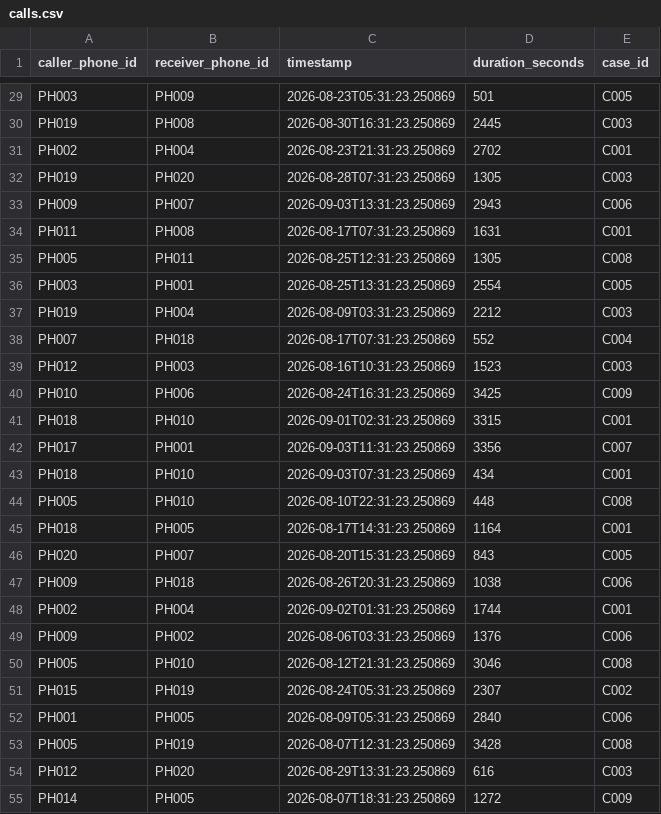
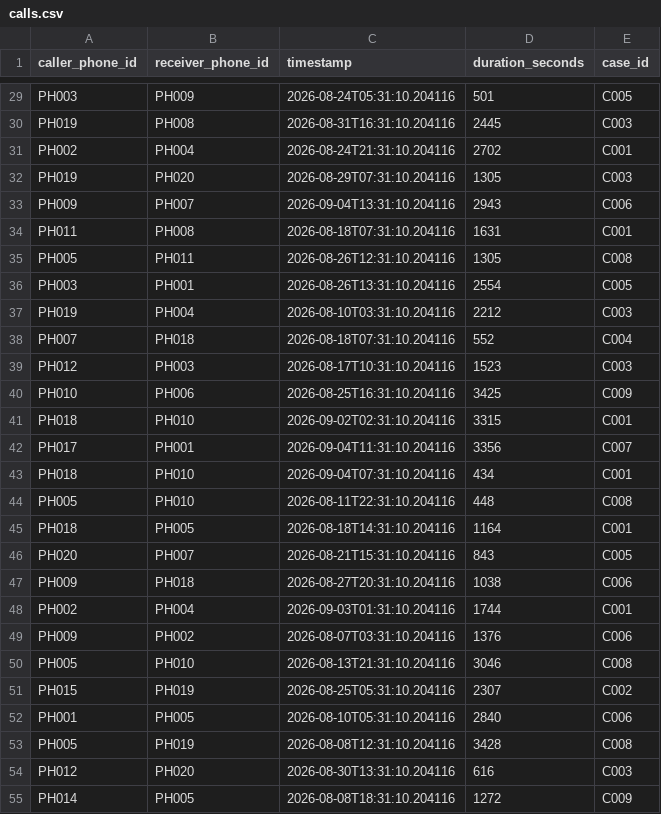
Before and after one commit to sramanpati48-hue/SIH_CRIMINAL, a CSV file: data/synthetic/calls.csv, drawn as a sheet; only a part is shown, gaps mark what is left out; the diff covers the shown part only; the diff names each change by its address in the sheet, - before the commit and + after, or states it on an @@ line.

```diff
--- a/data/synthetic/calls.csv
+++ b/data/synthetic/calls.csv
-C29 (timestamp): 2026-08-23T05:31:23.250869
+C29 (timestamp): 2026-08-24T05:31:10.204116
-C30 (timestamp): 2026-08-30T16:31:23.250869
+C30 (timestamp): 2026-08-31T16:31:10.204116
-C31 (timestamp): 2026-08-23T21:31:23.250869
+C31 (timestamp): 2026-08-24T21:31:10.204116
-C32 (timestamp): 2026-08-28T07:31:23.250869
+C32 (timestamp): 2026-08-29T07:31:10.204116
-C33 (timestamp): 2026-09-03T13:31:23.250869
+C33 (timestamp): 2026-09-04T13:31:10.204116
-C34 (timestamp): 2026-08-17T07:31:23.250869
+C34 (timestamp): 2026-08-18T07:31:10.204116
-C35 (timestamp): 2026-08-25T12:31:23.250869
+C35 (timestamp): 2026-08-26T12:31:10.204116
-C36 (timestamp): 2026-08-25T13:31:23.250869
+C36 (timestamp): 2026-08-26T13:31:10.204116
-C37 (timestamp): 2026-08-09T03:31:23.250869
+C37 (timestamp): 2026-08-10T03:31:10.204116
-C38 (timestamp): 2026-08-17T07:31:23.250869
+C38 (timestamp): 2026-08-18T07:31:10.204116
-C39 (timestamp): 2026-08-16T10:31:23.250869
+C39 (timestamp): 2026-08-17T10:31:10.204116
-C40 (timestamp): 2026-08-24T16:31:23.250869
+C40 (timestamp): 2026-08-25T16:31:10.204116
-C41 (timestamp): 2026-09-01T02:31:23.250869
+C41 (timestamp): 2026-09-02T02:31:10.204116
-C42 (timestamp): 2026-09-03T11:31:23.250869
+C42 (timestamp): 2026-09-04T11:31:10.204116
-C43 (timestamp): 2026-09-03T07:31:23.250869
+C43 (timestamp): 2026-09-04T07:31:10.204116
-C44 (timestamp): 2026-08-10T22:31:23.250869
+C44 (timestamp): 2026-08-11T22:31:10.204116
-C45 (timestamp): 2026-08-17T14:31:23.250869
+C45 (timestamp): 2026-08-18T14:31:10.204116
-C46 (timestamp): 2026-08-20T15:31:23.250869
+C46 (timestamp): 2026-08-21T15:31:10.204116
-C47 (timestamp): 2026-08-26T20:31:23.250869
+C47 (timestamp): 2026-08-27T20:31:10.204116
-C48 (timestamp): 2026-09-02T01:31:23.250869
+C48 (timestamp): 2026-09-03T01:31:10.204116
-C49 (timestamp): 2026-08-06T03:31:23.250869
+C49 (timestamp): 2026-08-07T03:31:10.204116
-C50 (timestamp): 2026-08-12T21:31:23.250869
+C50 (timestamp): 2026-08-13T21:31:10.204116
-C51 (timestamp): 2026-08-24T05:31:23.250869
+C51 (timestamp): 2026-08-25T05:31:10.204116
-C52 (timestamp): 2026-08-09T05:31:23.250869
+C52 (timestamp): 2026-08-10T05:31:10.204116
-C53 (timestamp): 2026-08-07T12:31:23.250869
+C53 (timestamp): 2026-08-08T12:31:10.204116
-C54 (timestamp): 2026-08-29T13:31:23.250869
+C54 (timestamp): 2026-08-30T13:31:10.204116
-C55 (timestamp): 2026-08-07T18:31:23.250869
+C55 (timestamp): 2026-08-08T18:31:10.204116
```
Also changed, not shown: 73 edited cells elsewhere in this file, data/synthetic/people.csv, data/synthetic/transactions.csv, 42 other files.
